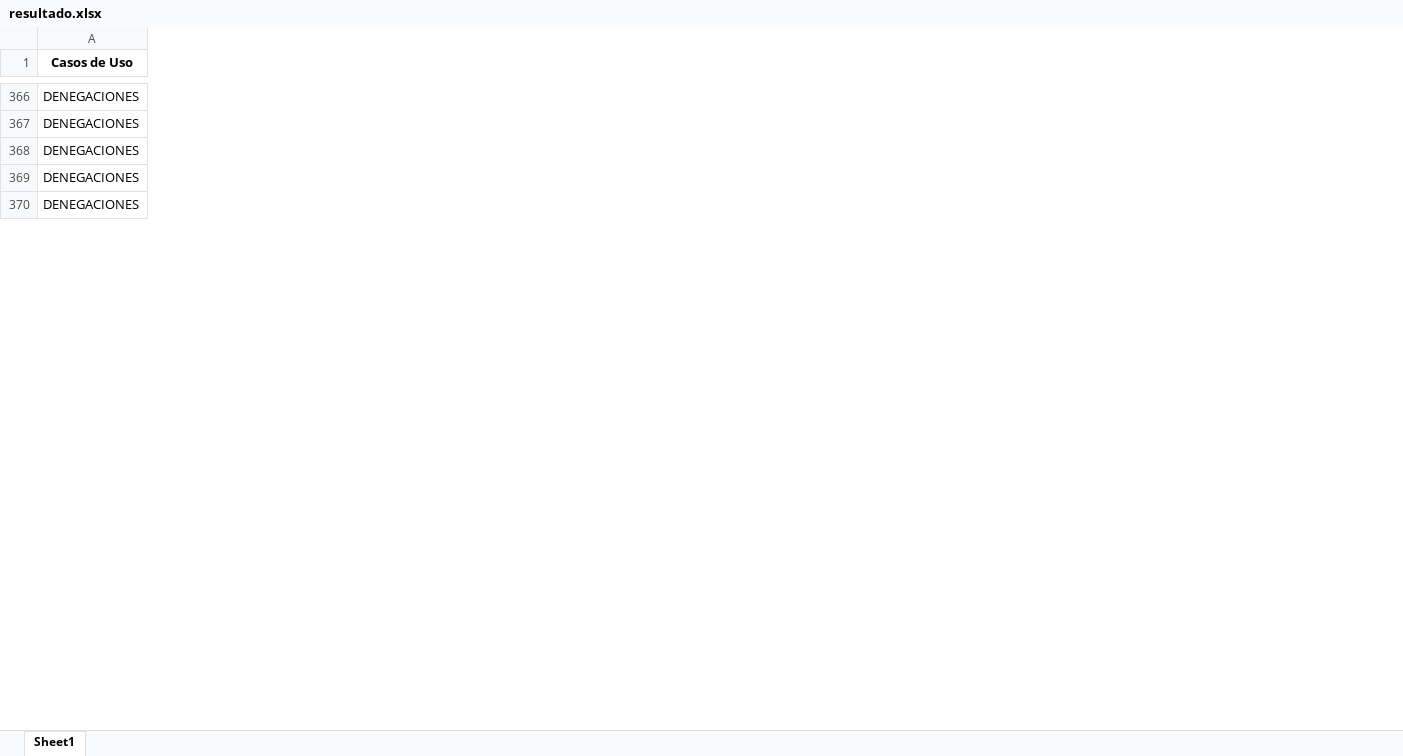
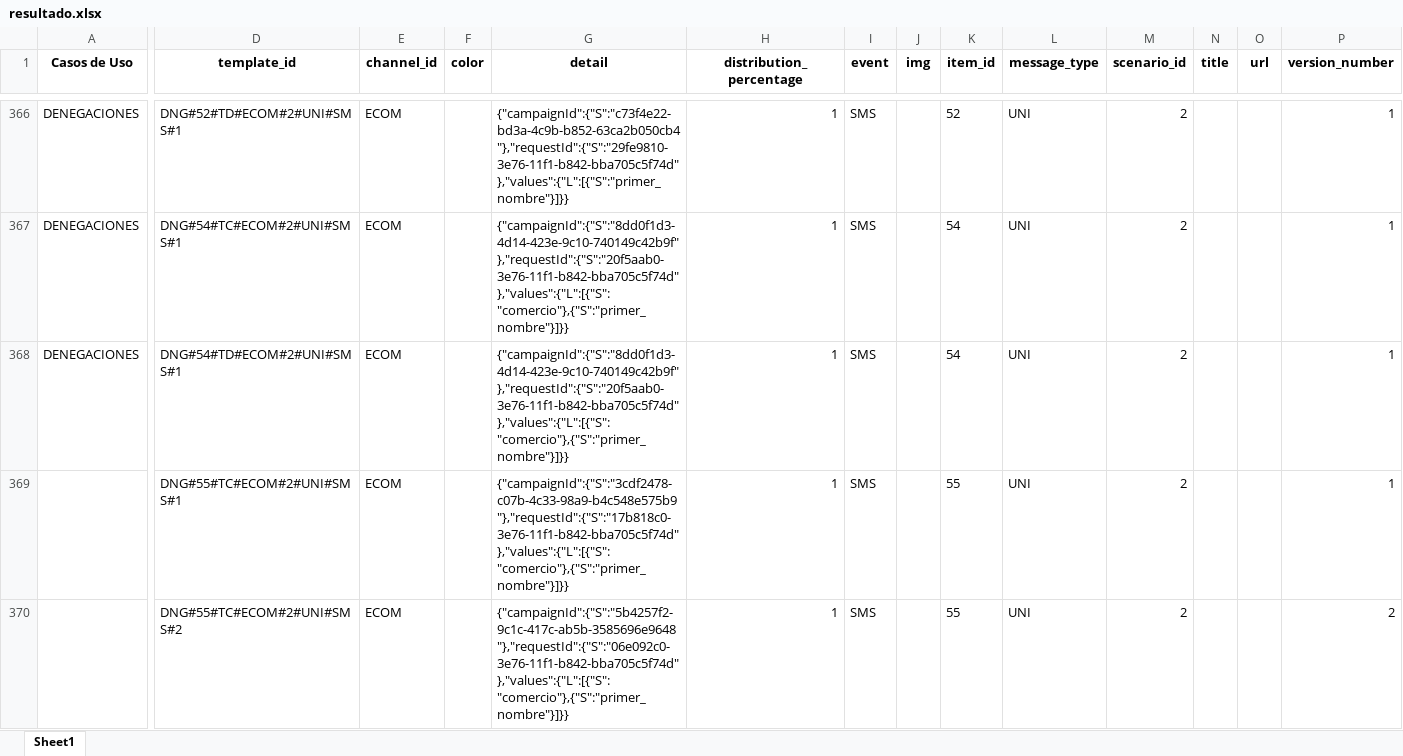
Before and after one commit to stephanylezameta/templates-editor-ux, an Excel workbook: data/resultado.xlsx, sheet Sheet1, drawn as a sheet; only a part is shown, gaps mark what is left out; values as stored, in another font and other column widths than the file's, no borders; the diff covers the shown part only; the diff names each change by its address in the sheet, - before the commit and + after, or states it on an @@ line.

```diff
--- a/data/resultado.xlsx (sheet Sheet1)
+++ b/data/resultado.xlsx (sheet Sheet1)
+column D (template_id), rows 366-370: DNG#52#TD#ECOM#2#UNI#SMS#1 | DNG#54#TC#ECOM#2#UNI#SMS#1 | DNG#54#TD#ECOM#2#UNI#SMS#1 | DNG#55#TC#ECOM#2#UNI#SMS#1 | DNG#55#TC#ECOM#2#UNI#SMS#2
+column E (channel_id), rows 366-370: all ECOM
+column F (color), empty
+column G (detail), rows 366-370: {"campaignId":{"S":"c73f4e22-bd3a-4c9b-b852-63ca2b050cb4"},"requestId":{"S":"29fe9810-3e76-11f1-b842-bba705c5f74d"},"values":{"L":[{"S":"primer_nombre"}]}} | {"campaignId":{"S":"8dd0f1d3-4d14-423e-9c10-740149c42b9f"},"requestId":{"S":"20f5aab0-3e76-11f1-b842-bba705c5f74d"},"values":{"L":[{"S":"comercio"},{"S":"primer_nombre"}]}} | {"campaignId":{"S":"8dd0f1d3-4d14-423e-9c10-740149c42b9f"},"requestId":{"S":"20f5aab0-3e76-11f1-b842-bba705c5f74d"},"values":{"L":[{"S":"comercio"},{"S":"primer_nombre"}]}} | {"campaignId":{"S":"3cdf2478-c07b-4c33-98a9-b4c548e575b9"},"requestId":{"S":"17b818c0-3e76-11f1-b842-bba705c5f74d"},"values":{"L":[{"S":"comercio"},{"S":"primer_nombre"}]}} | {"campaignId":{"S":"5b4257f2-9c1c-417c-ab5b-3585696e9648"},"requestId":{"S":"06e092c0-3e76-11f1-b842-bba705c5f74d"},"values":{"L":[{"S":"comercio"},{"S":"primer_nombre"}]}}
+column H (distribution_percentage), rows 366-370: all 1
+column I (event), rows 366-370: all SMS
+column J (img), empty
+column K (item_id), rows 366-370: 52 | 54 | 54 | 55 | 55
+column L (message_type), rows 366-370: all UNI
+column M (scenario_id), rows 366-370: all 2
+column N (title), empty
+column O (url), empty
+column P (version_number), rows 366-370: 1 | 1 | 1 | 1 | 2
-A369:A370 (Casos de Uso): DENEGACIONES
+A369:A370 (Casos de Uso): (empty)
```
Also changed, not shown: 8 added rows, 8 removed rows and 39 edited cells elsewhere in this sheet.
